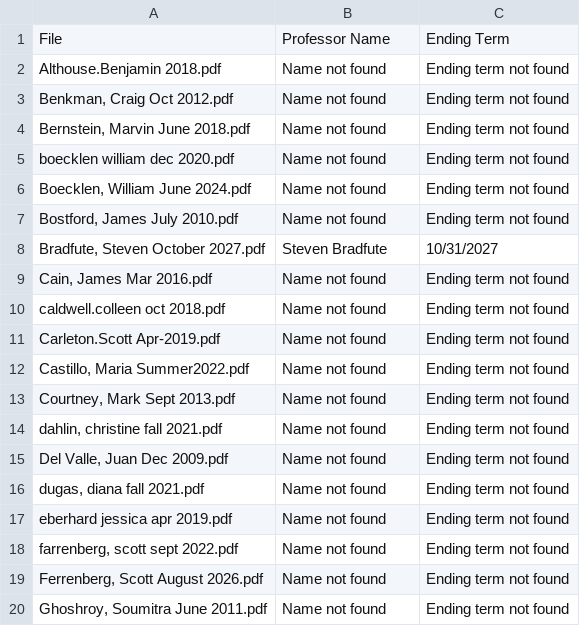
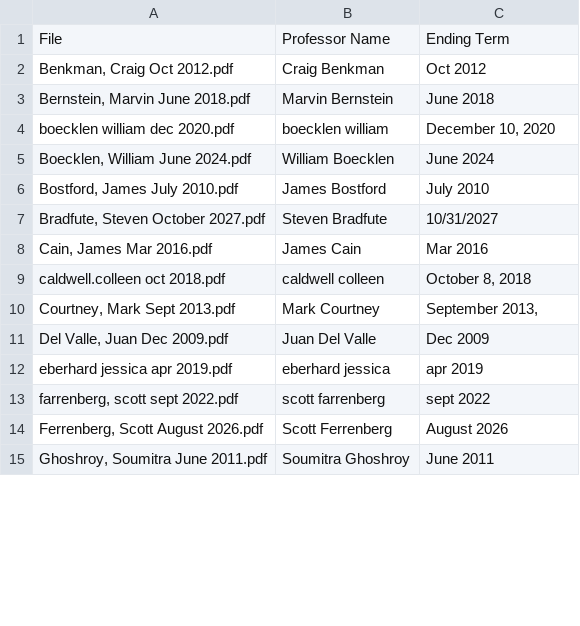
Before and after one commit to Nishan8912/GAprofessorNameUpdate, a CSV file: UpdateProfessor/resultCsv/Biology.csv, drawn as a sheet; only a part is shown; the diff covers the shown part only.

Commit message:
modified and added combined files to extract names and date

```diff
--- a/UpdateProfessor/resultCsv/Biology.csv
+++ b/UpdateProfessor/resultCsv/Biology.csv
@@ -1,20 +1,15 @@
 File,Professor Name,Ending Term
-Althouse.Benjamin 2018.pdf,Name not found,Ending term not found
-"Benkman, Craig Oct 2012.pdf",Name not found,Ending term not found
-"Bernstein, Marvin June 2018.pdf",Name not found,Ending term not found
-boecklen william dec 2020.pdf,Name not found,Ending term not found
-"Boecklen, William  June 2024.pdf",Name not found,Ending term not found
-"Bostford, James July 2010.pdf",Name not found,Ending term not found
+"Benkman, Craig Oct 2012.pdf",Craig Benkman,Oct 2012
+"Bernstein, Marvin June 2018.pdf",Marvin Bernstein,June 2018
+boecklen william dec 2020.pdf,boecklen william,"December 10, 2020"
+"Boecklen, William  June 2024.pdf",William Boecklen,June 2024
+"Bostford, James July 2010.pdf",James Bostford,July 2010
 "Bradfute, Steven October 2027.pdf",Steven Bradfute,10/31/2027
-"Cain, James Mar 2016.pdf",Name not found,Ending term not found
-caldwell.colleen oct 2018.pdf,Name not found,Ending term not found
-Carleton.Scott Apr-2019.pdf,Name not found,Ending term not found
-"Castillo, Maria Summer2022.pdf",Name not found,Ending term not found
-"Courtney, Mark Sept 2013.pdf",Name not found,Ending term not found
-"dahlin, christine  fall 2021.pdf",Name not found,Ending term not found
-"Del Valle, Juan Dec 2009.pdf",Name not found,Ending term not found
-"dugas, diana  fall 2021.pdf",Name not found,Ending term not found
-eberhard jessica apr 2019.pdf,Name not found,Ending term not found
-"farrenberg, scott  sept 2022.pdf",Name not found,Ending term not found
-"Ferrenberg, Scott August 2026.pdf",Name not found,Ending term not found
-"Ghoshroy, Soumitra June 2011.pdf",Name not found,Ending term not found
+"Cain, James Mar 2016.pdf",James Cain,Mar 2016
+caldwell.colleen oct 2018.pdf,caldwell colleen,"October 8, 2018"
+"Courtney, Mark Sept 2013.pdf",Mark Courtney,"September 2013,"
+"Del Valle, Juan Dec 2009.pdf",Juan Del Valle,Dec 2009
+eberhard jessica apr 2019.pdf,eberhard jessica,apr 2019
+"farrenberg, scott  sept 2022.pdf",scott farrenberg,sept 2022
+"Ferrenberg, Scott August 2026.pdf",Scott Ferrenberg,August 2026
+"Ghoshroy, Soumitra June 2011.pdf",Soumitra Ghoshroy,June 2011
```
Also changed, not shown: 9 removed rows and 52 edited cells elsewhere in this file, 4 other files.
